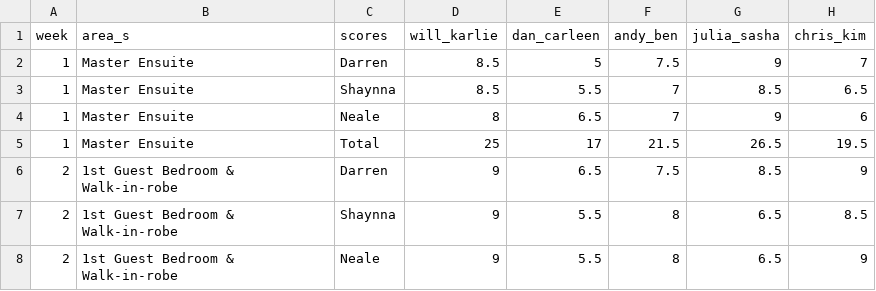
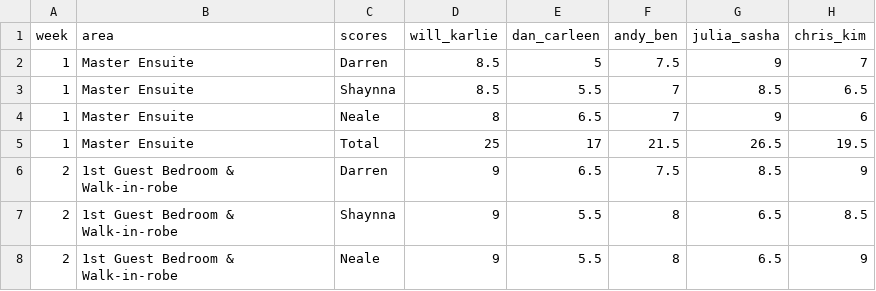
Before and after one commit to MikeLydeamore/theblock, a CSV file: data-raw/room_scores_season_12.csv, drawn as a sheet; only a part is shown.

```diff
--- a/data-raw/room_scores_season_12.csv
+++ b/data-raw/room_scores_season_12.csv
@@ -1,2 +1,2 @@
-"week","area_s","scores","will_karlie","dan_carleen","andy_ben","julia_sasha","chris_kim"
+"week","area","scores","will_karlie","dan_carleen","andy_ben","julia_sasha","chris_kim"
 "1","Master Ensuite","Darren",8.5,5,7.5,9,7
```
Also changed, not shown: data-raw/room_scores_season_10.csv, data-raw/room_scores_season_11.csv, 13 other files.
